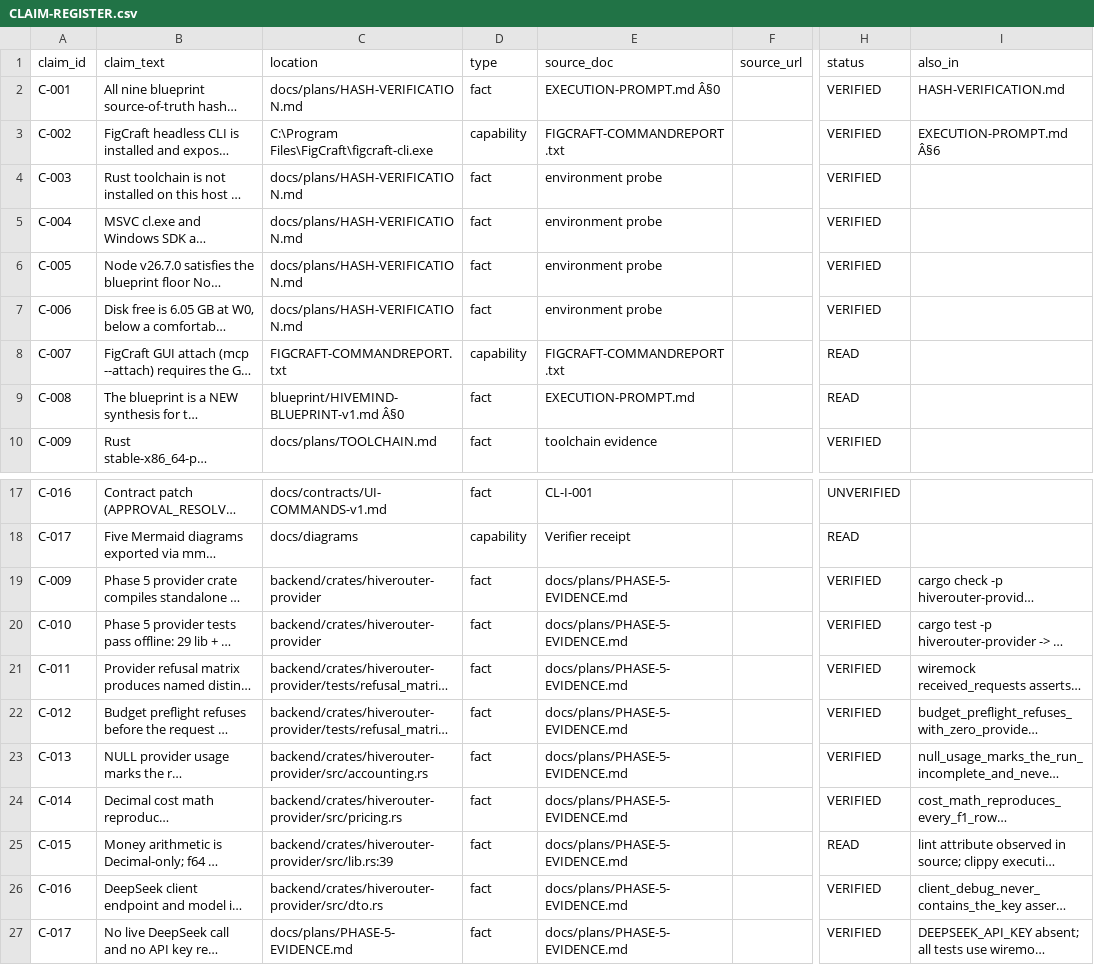
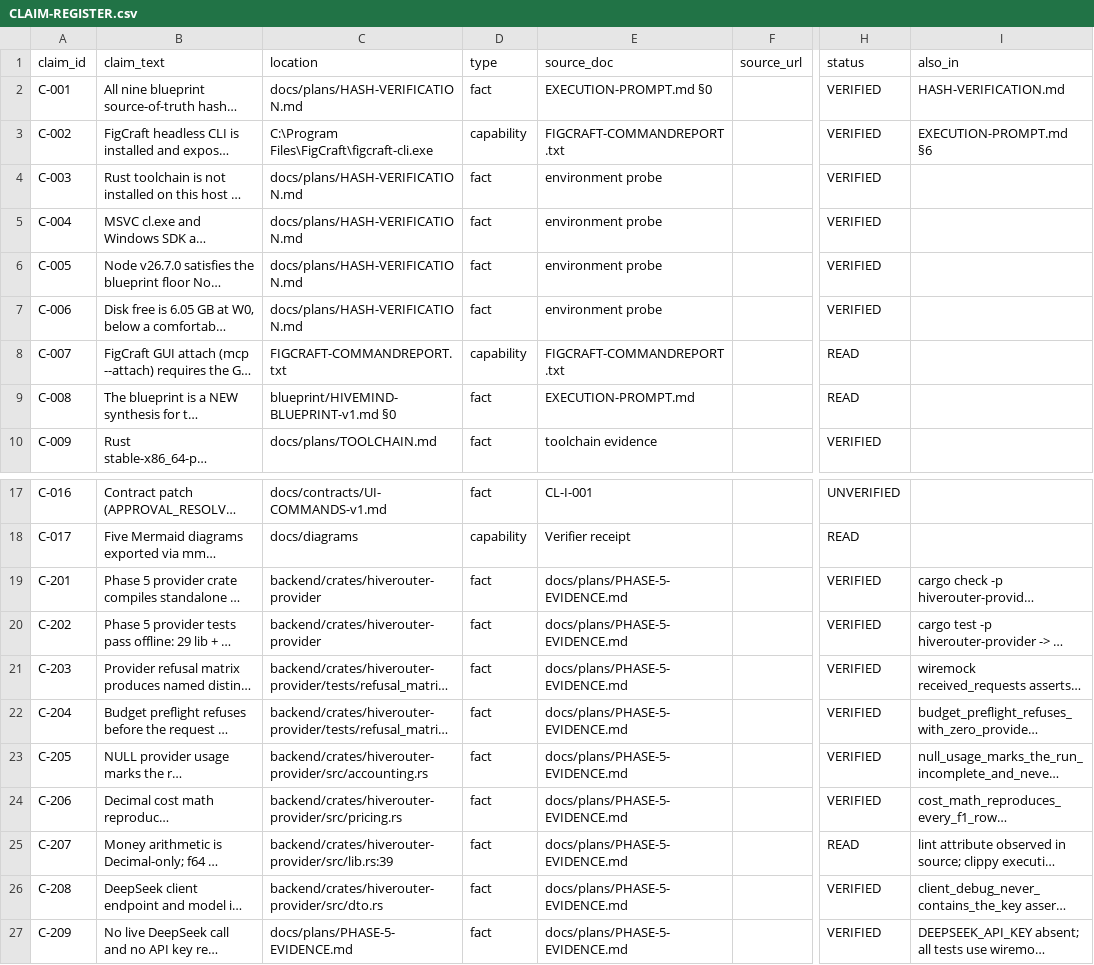
Before and after one commit to RodneyDanger1/HIVEMINDPRESERVE, a CSV file: docs/claims/CLAIM-REGISTER.csv, drawn as a sheet; only a part is shown, gaps mark what is left out; long unchanged cells end in …; the diff names each change by its address in the sheet, - before the commit and + after, or states it on an @@ line.

```diff
--- a/docs/claims/CLAIM-REGISTER.csv
+++ b/docs/claims/CLAIM-REGISTER.csv
-E2 (source_doc): EXECUTION-PROMPT.md Â§0
+E2 (source_doc): EXECUTION-PROMPT.md §0
-I3 (also_in): EXECUTION-PROMPT.md Â§6
+I3 (also_in): EXECUTION-PROMPT.md §6
-C9 (location): blueprint/HIVEMIND-BLUEPRINT-v1.md Â§0
+C9 (location): blueprint/HIVEMIND-BLUEPRINT-v1.md §0
-A19 (claim_id): C-009
+A19 (claim_id): C-201
-A20 (claim_id): C-010
+A20 (claim_id): C-202
-A21 (claim_id): C-011
+A21 (claim_id): C-203
-A22 (claim_id): C-012
+A22 (claim_id): C-204
-A23 (claim_id): C-013
+A23 (claim_id): C-205
-A24 (claim_id): C-014
+A24 (claim_id): C-206
-A25 (claim_id): C-015
+A25 (claim_id): C-207
-A26 (claim_id): C-016
+A26 (claim_id): C-208
-A27 (claim_id): C-017
+A27 (claim_id): C-209
```
Also changed, not shown: 2 other files.
